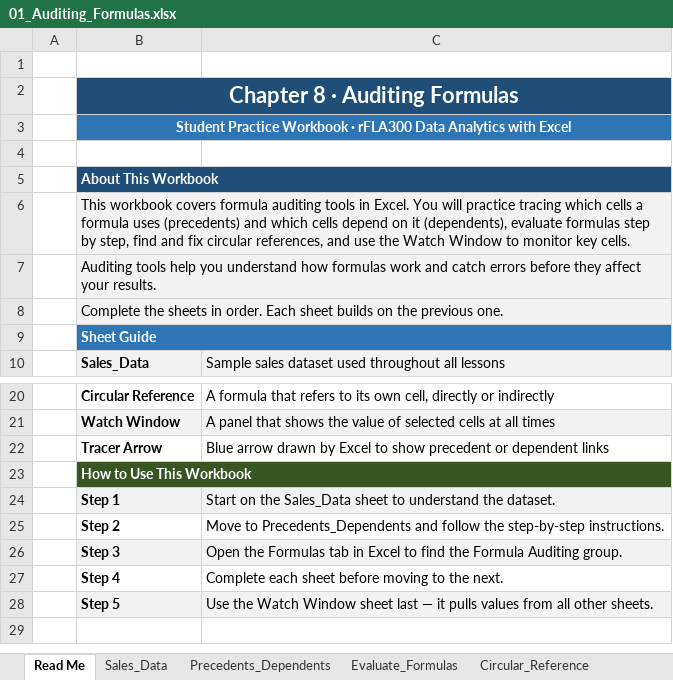
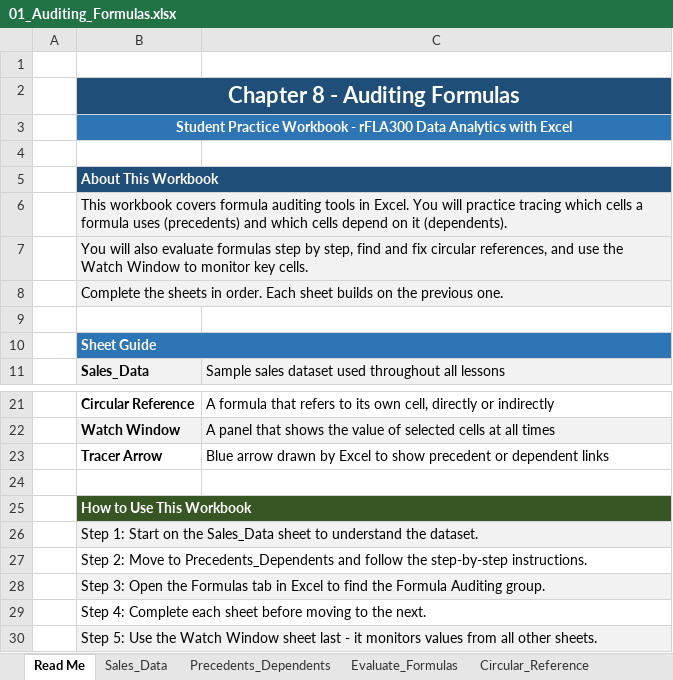
Before and after one commit to jjasser87/dtaexcel, an Excel workbook: rFLA300/chapter-08/01_Auditing_Formulas.xlsx, sheet Read Me, drawn as a sheet; only a part is shown, gaps mark what is left out; values as stored, in another font and other column widths than the file's, no borders; removed rows and columns are numbered as before the commit, all else as after; the diff names each change by its address in the sheet, - before the commit and + after, or states it on an @@ line.

Commit message:
Fix 01_Auditing_Formulas.xlsx: correct column refs and remove invalid formula characters

```diff
--- a/rFLA300/chapter-08/01_Auditing_Formulas.xlsx (sheet Read Me)
+++ b/rFLA300/chapter-08/01_Auditing_Formulas.xlsx (sheet Read Me)
-B2: Chapter 8 · Auditing Formulas
+B2: Chapter 8 - Auditing Formulas
-B3: …Practice Workbook · rFLA300 Data…
+B3: …Practice Workbook - rFLA300 Data…
-B6: …on it (dependents), evaluate formulas step by step, find and fix circular references, and use the Watch Window to monitor key cells.
+B6: …on it (dependents).
-B7: Auditing tools help you understand how formulas work and catch errors before they affect your results.
+B7: You will also evaluate formulas step by step, find and fix circular references, and use the Watch Window to monitor key cells.
+row 9: (empty)
+row 24: (empty)
-row 24:  | Step 1 | Start on the Sales_Data sheet to understand the dataset.
-row 25:  | Step 2 | Move to Precedents_Dependents and follow the step-by-step instructions.
-row 26:  | Step 3 | Open the Formulas tab in Excel to find the Formula Auditing group.
-row 27:  | Step 4 | Complete each sheet before moving to the next.
-row 28:  | Step 5 | Use the Watch Window sheet last — it pulls values from all other sheets.
+row 26:  | Step 1: Start on the Sales_Data sheet to understand the dataset.
+row 27:  | Step 2: Move to Precedents_Dependents and follow the step-by-step instructions.
+row 28:  | Step 3: Open the Formulas tab in Excel to find the Formula Auditing group.
+row 29:  | Step 4: Complete each sheet before moving to the next.
+row 30:  | Step 5: Use the Watch Window sheet last - it monitors values from all other sheets.
```
Also changed, not shown: sheet Sales_Data, sheet Circular_Reference, sheet Precedents_Dependents, sheet Watch_Window, sheet Evaluate_Formulas.
